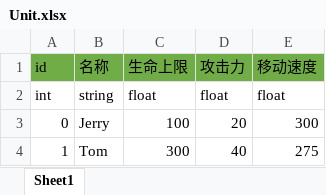
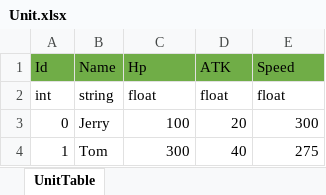
Before and after one commit to Taramesu/RPG-GameClient, an Excel workbook: Assets/Excel/Unit.xlsx, sheet UnitTable, drawn as a sheet; values as stored, in another font and other column widths than the file's, no borders; removed rows and columns are numbered as before the commit, all else as after; the diff names each change by its address in the sheet, - before the commit and + after, or states it on an @@ line.

```diff
--- a/Assets/Excel/Unit.xlsx (sheet UnitTable)
+++ b/Assets/Excel/Unit.xlsx (sheet UnitTable)
-sheet tab: Sheet1
+sheet tab: UnitTable
-row 1: id | 名称 | 生命上限 | 攻击力 | 移动速度
+row 1: Id | Name | Hp | ATK | Speed
```
Also changed, not shown: 15 other files.
